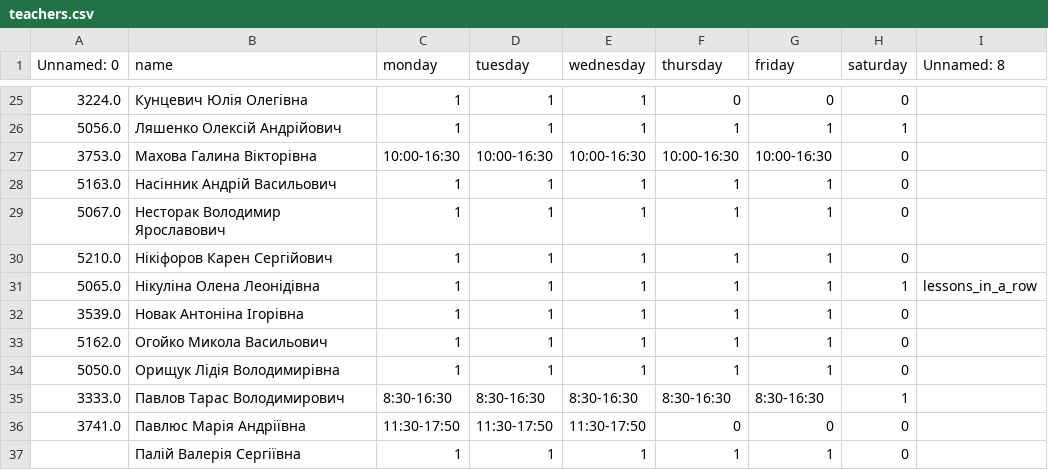
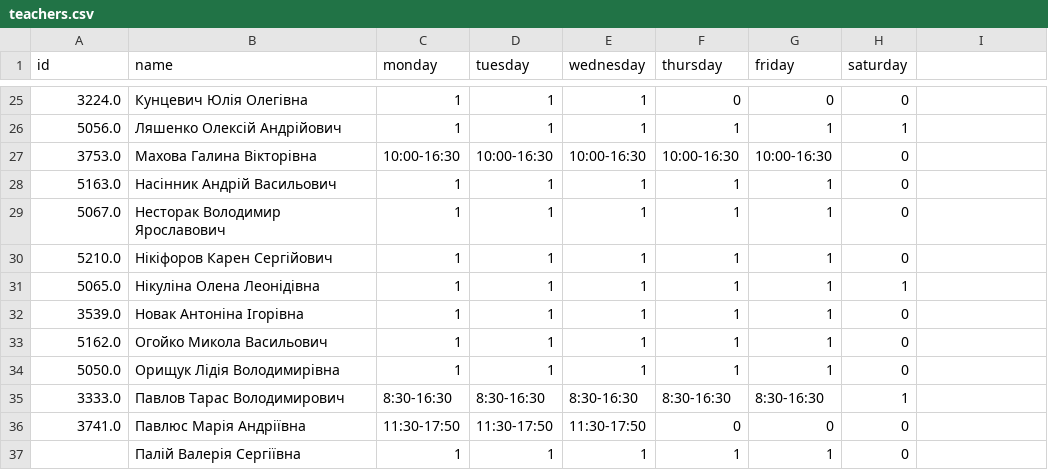
Before and after one commit to vhamolyakse/kse_schedule, a CSV file: new_schedule/input/teachers.csv, drawn as a sheet; only a part is shown, gaps mark what is left out; the diff names each change by its address in the sheet, - before the commit and + after, or states it on an @@ line.

Commit message:
Added new columns to the raw output, added json file as output file

```diff
--- a/new_schedule/input/teachers.csv
+++ b/new_schedule/input/teachers.csv
-A1: Unnamed: 0
+A1: id
-I1: Unnamed: 8
+I1: (empty)
-I31: lessons_in_a_row
+I31: (empty)
```
Also changed, not shown: 6 other files.
